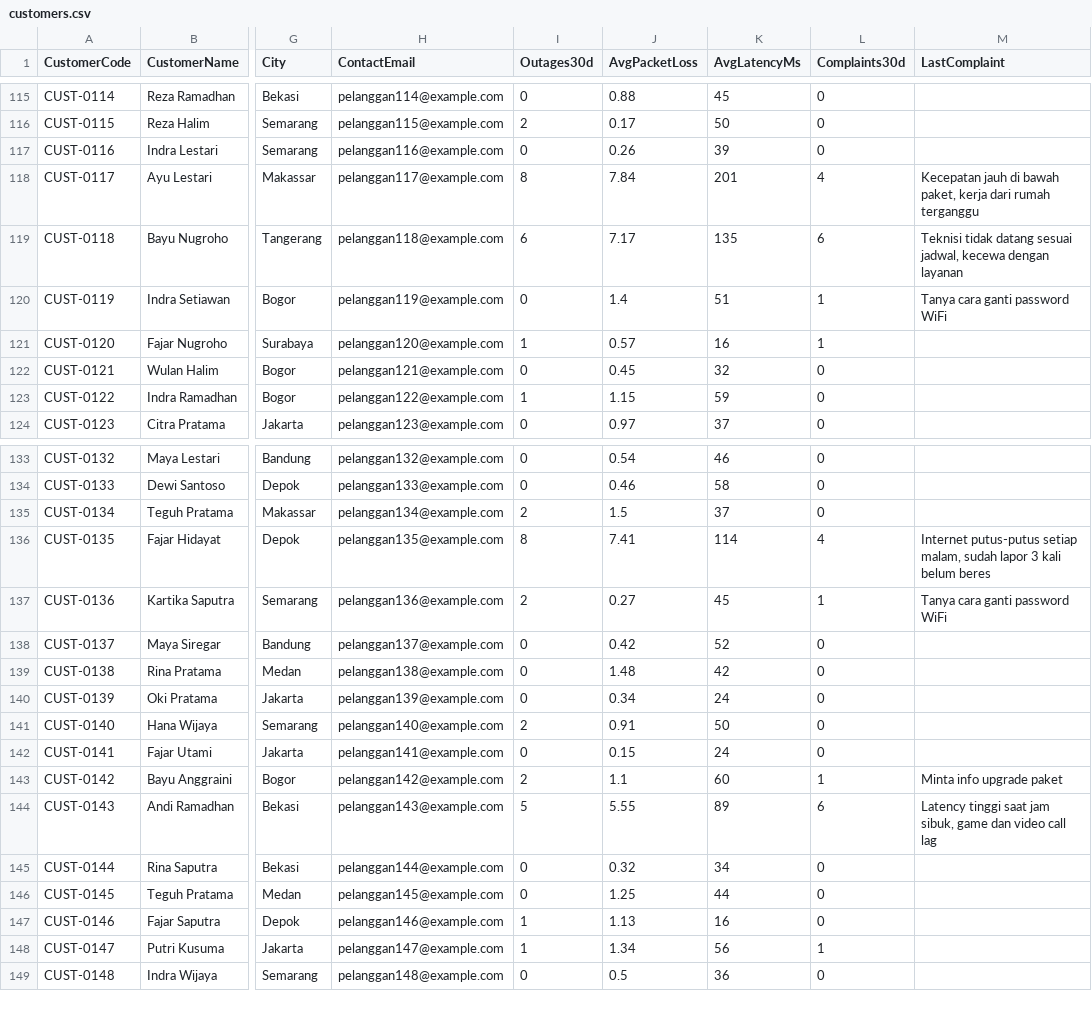
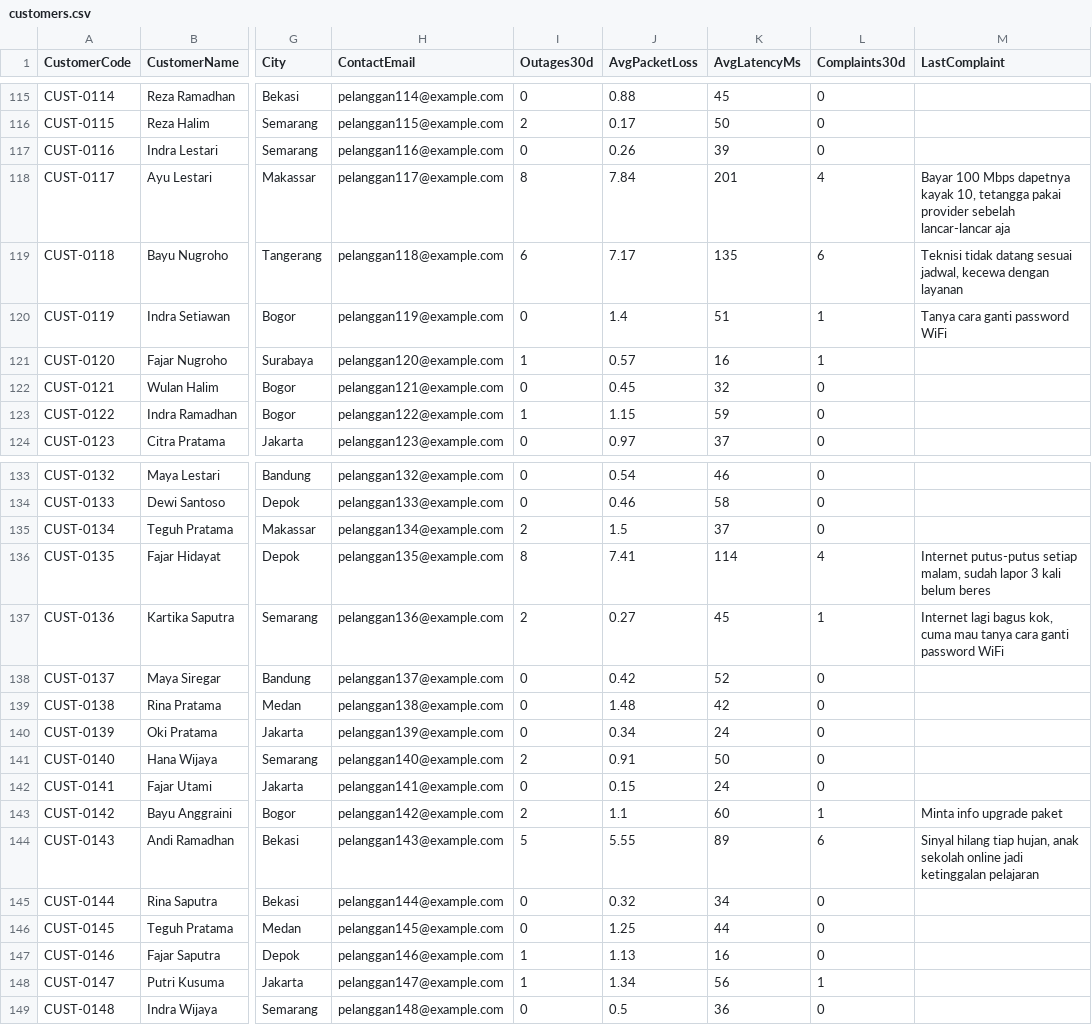
Before and after one commit to fatraelkarizm/ChurnShield, a CSV file: ChurnShield/sample-data/customers.csv, drawn as a sheet; only a part is shown, gaps mark what is left out; the diff covers the shown part only; the diff names each change by its address in the sheet, - before the commit and + after, or states it on an @@ line.

```diff
--- a/ChurnShield/sample-data/customers.csv
+++ b/ChurnShield/sample-data/customers.csv
-M118 (LastComplaint): Kecepatan jauh di bawah paket, kerja dari rumah terganggu
+M118 (LastComplaint): Bayar 100 Mbps dapetnya kayak 10, tetangga pakai provider sebelah lancar-lancar aja
-M137 (LastComplaint): Tanya cara ganti…
+M137 (LastComplaint): Internet lagi bagus kok, cuma mau tanya cara ganti…
-M144 (LastComplaint): Latency tinggi saat jam sibuk, game dan video call lag
+M144 (LastComplaint): Sinyal hilang tiap hujan, anak sekolah online jadi ketinggalan pelajaran
```
Also changed, not shown: 15 edited cells elsewhere in this file, ChurnShield/sample-data/tickets.csv, 13 other files.
